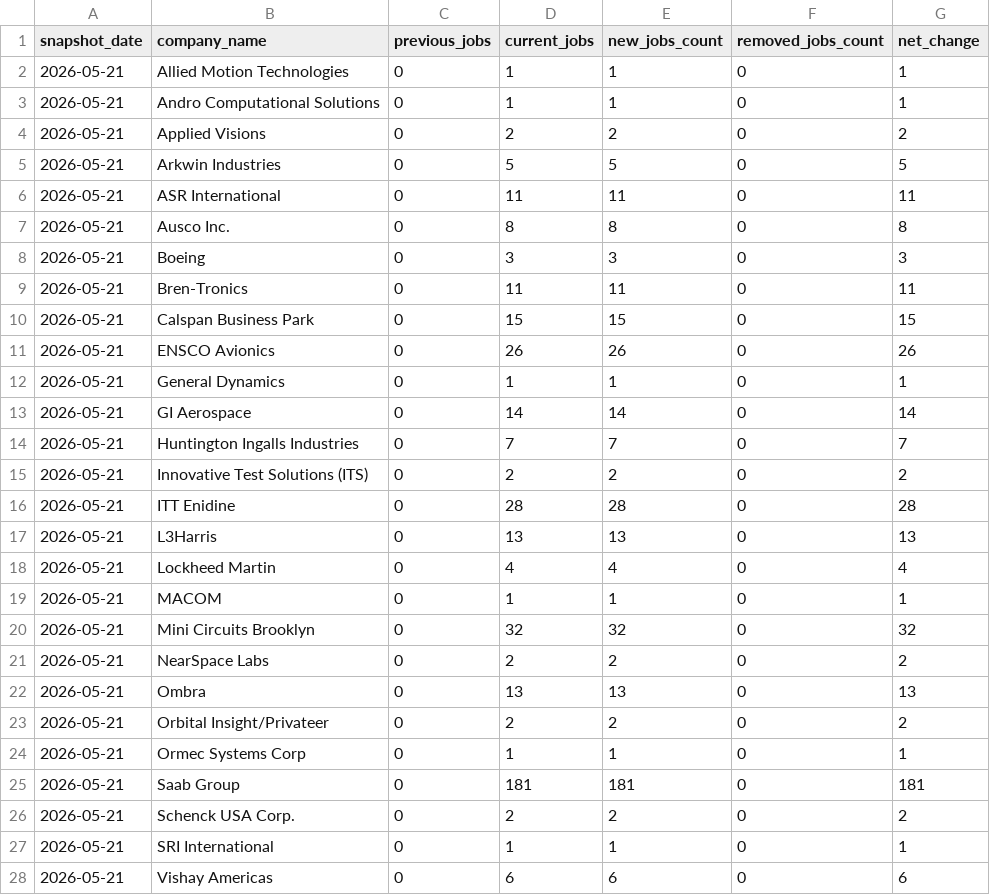
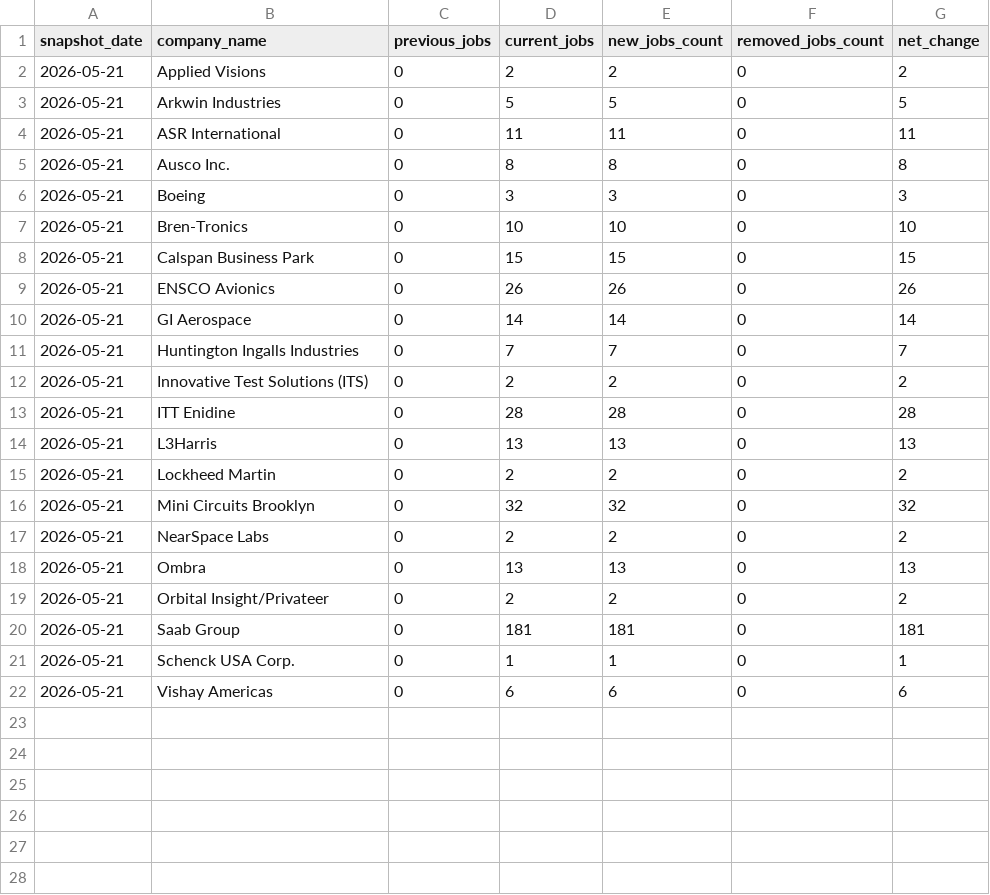
Before and after one commit to dianelis/empirespace, a CSV file: data/analytics/company_changes.csv, drawn as a sheet.

```diff
--- a/data/analytics/company_changes.csv
+++ b/data/analytics/company_changes.csv
@@ -1,4 +1,2 @@
 snapshot_date,company_name,previous_jobs,current_jobs,new_jobs_count,removed_jobs_count,net_change
-2026-05-21,Allied Motion Technologies,0,1,1,0,1
-2026-05-21,Andro Computational Solutions,0,1,1,0,1
 2026-05-21,Applied Visions,0,2,2,0,2
@@ -8,6 +6,5 @@ snapshot_date,company_name,previous_jobs,current_jobs,new_jobs_count,removed_job
 2026-05-21,Boeing,0,3,3,0,3
-2026-05-21,Bren-Tronics,0,11,11,0,11
+2026-05-21,Bren-Tronics,0,10,10,0,10
 2026-05-21,Calspan Business Park,0,15,15,0,15
 2026-05-21,ENSCO Avionics,0,26,26,0,26
-2026-05-21,General Dynamics,0,1,1,0,1
 2026-05-21,GI Aerospace,0,14,14,0,14
@@ -17,4 +14,3 @@ snapshot_date,company_name,previous_jobs,current_jobs,new_jobs_count,removed_job
 2026-05-21,L3Harris,0,13,13,0,13
-2026-05-21,Lockheed Martin,0,4,4,0,4
-2026-05-21,MACOM,0,1,1,0,1
+2026-05-21,Lockheed Martin,0,2,2,0,2
 2026-05-21,Mini Circuits Brooklyn,0,32,32,0,32
@@ -23,6 +19,4 @@ snapshot_date,company_name,previous_jobs,current_jobs,new_jobs_count,removed_job
 2026-05-21,Orbital Insight/Privateer,0,2,2,0,2
-2026-05-21,Ormec Systems Corp,0,1,1,0,1
 2026-05-21,Saab Group,0,181,181,0,181
-2026-05-21,Schenck USA Corp.,0,2,2,0,2
-2026-05-21,SRI International,0,1,1,0,1
+2026-05-21,Schenck USA Corp.,0,1,1,0,1
 2026-05-21,Vishay Americas,0,6,6,0,6
```
Also changed, not shown: data/analytics/daily_summary.csv, data/analytics/new_jobs.csv, 7 other files.
